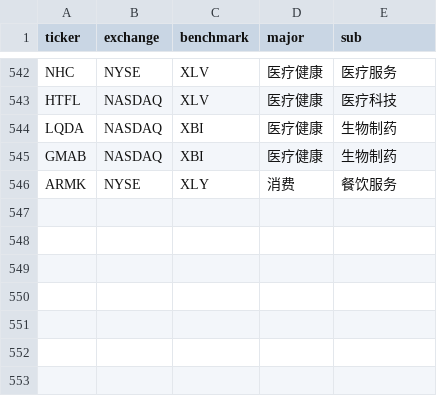
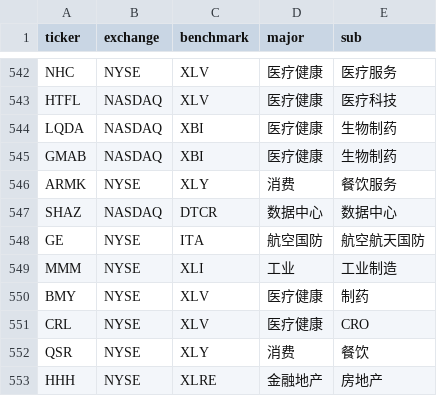
Before and after one commit to coopofficialaaron-cmd/Trend_Tracking_Cld, a CSV file: config.csv, drawn as a sheet; only a part is shown, gaps mark what is left out.

```diff
--- a/config.csv
+++ b/config.csv
@@ -546 +546,8 @@ GMAB,NASDAQ,XBI,医疗健康,生物制药
 ARMK,NYSE,XLY,消费,餐饮服务
+SHAZ,NASDAQ,DTCR,数据中心,数据中心
+GE,NYSE,ITA,航空国防,航空航天国防
+MMM,NYSE,XLI,工业,工业制造
+BMY,NYSE,XLV,医疗健康,制药
+CRL,NYSE,XLV,医疗健康,CRO
+QSR,NYSE,XLY,消费,餐饮
+HHH,NYSE,XLRE,金融地产,房地产
```
